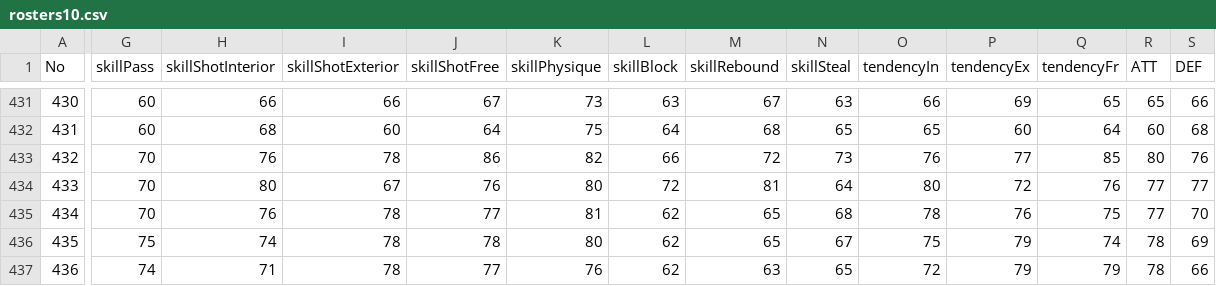
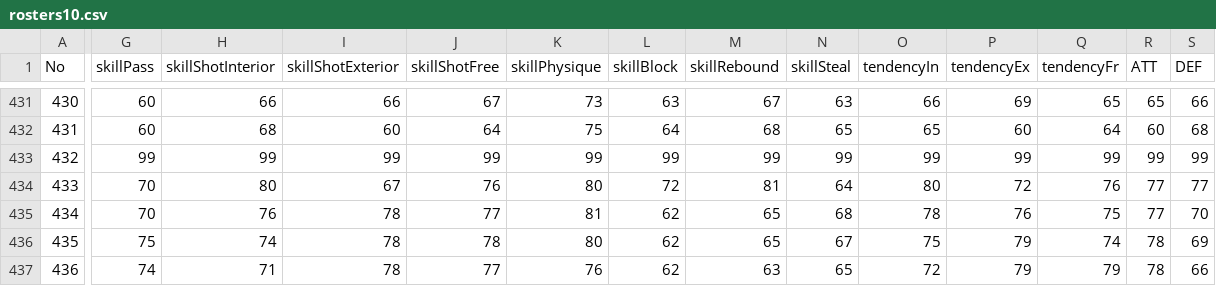
Before and after one commit to LiZiHeng01/perfect-player-owned, a CSV file: assets/data/rosters10.csv, drawn as a sheet; only a part is shown, gaps mark what is left out; the diff covers the shown part only; the diff names each change by its address in the sheet, - before the commit and + after, or states it on an @@ line.

```diff
--- a/assets/data/rosters10.csv
+++ b/assets/data/rosters10.csv
-G433 (skillPass): 70
+G433 (skillPass): 99
-H433 (skillShotInterior): 76
+H433 (skillShotInterior): 99
-I433 (skillShotExterior): 78
+I433 (skillShotExterior): 99
-J433 (skillShotFree): 86
+J433 (skillShotFree): 99
-K433 (skillPhysique): 82
+K433 (skillPhysique): 99
-L433 (skillBlock): 66
+L433 (skillBlock): 99
-M433 (skillRebound): 72
+M433 (skillRebound): 99
-N433 (skillSteal): 73
+N433 (skillSteal): 99
-O433 (tendencyIn): 76
+O433 (tendencyIn): 99
-P433 (tendencyEx): 77
+P433 (tendencyEx): 99
-Q433 (tendencyFr): 85
+Q433 (tendencyFr): 99
-R433 (ATT): 80
+R433 (ATT): 99
-S433 (DEF): 76
+S433 (DEF): 99
```
Also changed, not shown: 25 edited cells elsewhere in this file, assets/data/rosters11.csv, assets/data/rosters12.csv, 5 other files.
